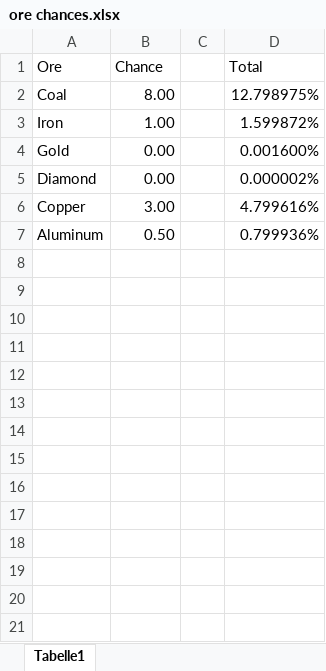
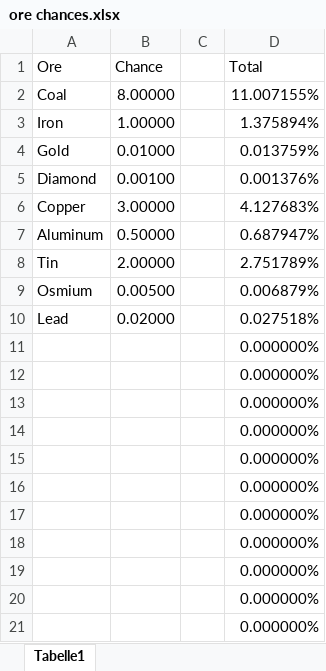
Before and after one commit to SebastianDanielFrenz/WorldEconomyPlugin, an Excel workbook: concepts/ore chances.xlsx, sheet Tabelle1, drawn as a sheet; values as stored, in another font and other column widths than the file's, no borders; table styles not drawn; the diff names each change by its address in the sheet, - before the commit and + after, or states it on an @@ line.

Commit message:
+ lead

```diff
--- a/concepts/ore chances.xlsx (sheet Tabelle1)
+++ b/concepts/ore chances.xlsx (sheet Tabelle1)
-B2 (Chance): 8.00
+B2 (Chance): 8.00000
-D2 (Total): 12.798975%
+D2 (Total): 11.007155%
-B3 (Chance): 1.00
+B3 (Chance): 1.00000
-D3 (Total): 1.599872%
+D3 (Total): 1.375894%
-B4 (Chance): 0.00
+B4 (Chance): 0.01000
-D4 (Total): 0.001600%
+D4 (Total): 0.013759%
-B5 (Chance): 0.00
+B5 (Chance): 0.00100
-D5 (Total): 0.000002%
+D5 (Total): 0.001376%
-B6 (Chance): 3.00
+B6 (Chance): 3.00000
-D6 (Total): 4.799616%
+D6 (Total): 4.127683%
-B7 (Chance): 0.50
+B7 (Chance): 0.50000
-D7 (Total): 0.799936%
+D7 (Total): 0.687947%
+row 8: Tin | 2.00000 |  | 2.751789%
+row 9: Osmium | 0.00500 |  | 0.006879%
+row 10: Lead | 0.02000 |  | 0.027518%
+row 11:  |  |  | 0.000000%
+row 12:  |  |  | 0.000000%
+row 13:  |  |  | 0.000000%
+row 14:  |  |  | 0.000000%
+row 15:  |  |  | 0.000000%
+row 16:  |  |  | 0.000000%
+row 17:  |  |  | 0.000000%
+row 18:  |  |  | 0.000000%
+row 19:  |  |  | 0.000000%
+row 20:  |  |  | 0.000000%
+row 21:  |  |  | 0.000000%
```
Also changed, not shown: 2 other files.
